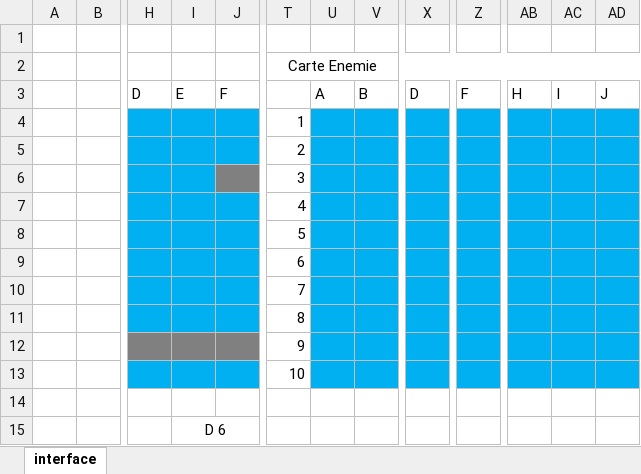
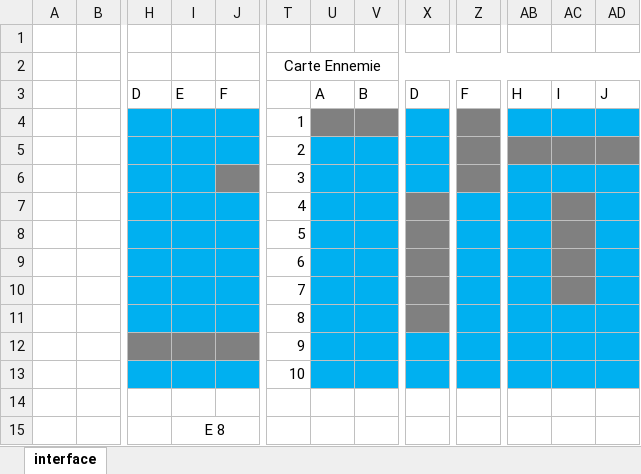
Before and after one commit to Flo3171/Projet-IFA-Bataille-Navale, an Excel workbook: projet_VBA.xlsm, sheet interface, drawn as a sheet; only a part is shown, gaps mark what is left out; values as stored, in another font and other column widths than the file's, no borders; charts and pictures not drawn; the diff names each change by its address in the sheet, - before the commit and + after, or states it on an @@ line.

Commit message:
initialization des plages de cellule pour chauque bateau

```diff
--- a/projet_VBA.xlsm (sheet interface)
+++ b/projet_VBA.xlsm (sheet interface)
-T2: Carte Enemie
+T2: Carte Ennemie
-U4:V4 fill: #00B0F0
+U4:V4 fill: #808080
-Z4:Z6 fill: #00B0F0
+Z4:Z6 fill: #808080
-AB5:AD5 fill: #00B0F0
+AB5:AD5 fill: #808080
-X7:X11 fill: #00B0F0
+X7:X11 fill: #808080
-AC7:AC10 fill: #00B0F0
+AC7:AC10 fill: #808080
-I15: D 6
+I15: E 8
```
